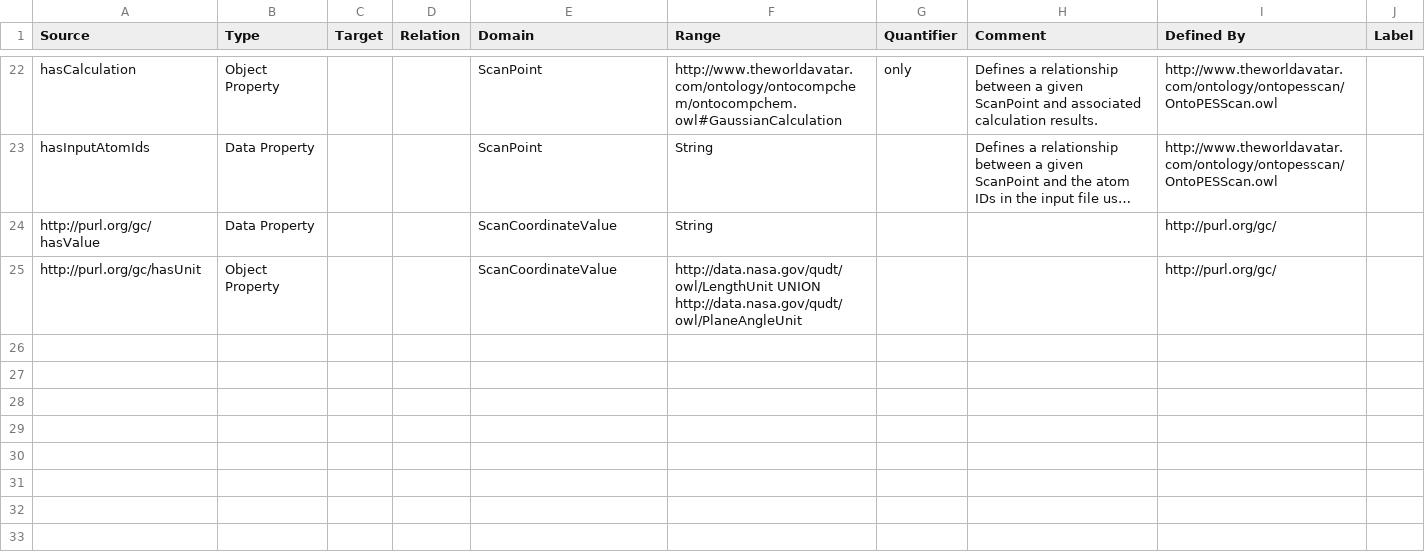
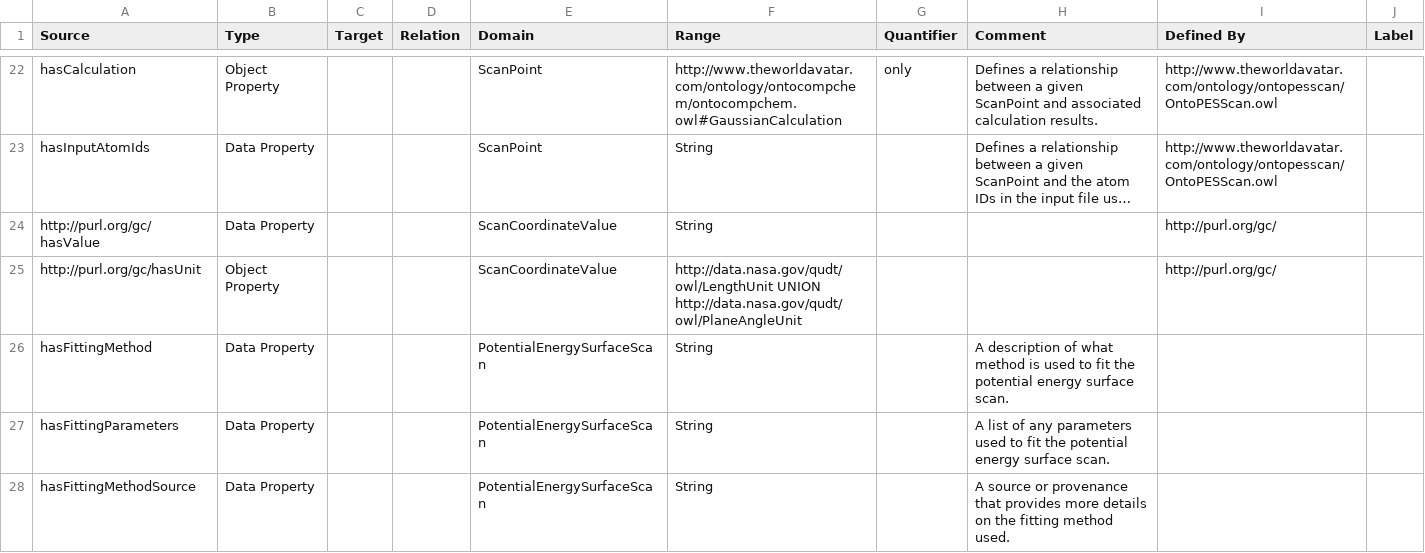
Before and after one commit to msff2/ontology, a CSV file: JPS_Ontology/KBTemplates/TBox/ontopesscan.csv, drawn as a sheet; only a part is shown, gaps mark what is left out; long unchanged cells end in …; the diff names each change by its address in the sheet, - before the commit and + after, or states it on an @@ line.

Commit message:
dev-chemaboxwriters: am2145. Added new data properties to OntoPESScan TBox for representing fitting methods used for the PES.

```diff
--- a/JPS_Ontology/KBTemplates/TBox/ontopesscan.csv
+++ b/JPS_Ontology/KBTemplates/TBox/ontopesscan.csv
+row 26: hasFittingMethod | Data Property |  |  | PotentialEnergySurfaceScan | String |  | A description of what method is used to fit the potential energy surface scan.
+row 27: hasFittingParameters | Data Property |  |  | PotentialEnergySurfaceScan | String |  | A list of any parameters used to fit the potential energy surface scan.
+row 28: hasFittingMethodSource | Data Property |  |  | PotentialEnergySurfaceScan | String |  | A source or provenance that provides more details on the fitting method used.
```
